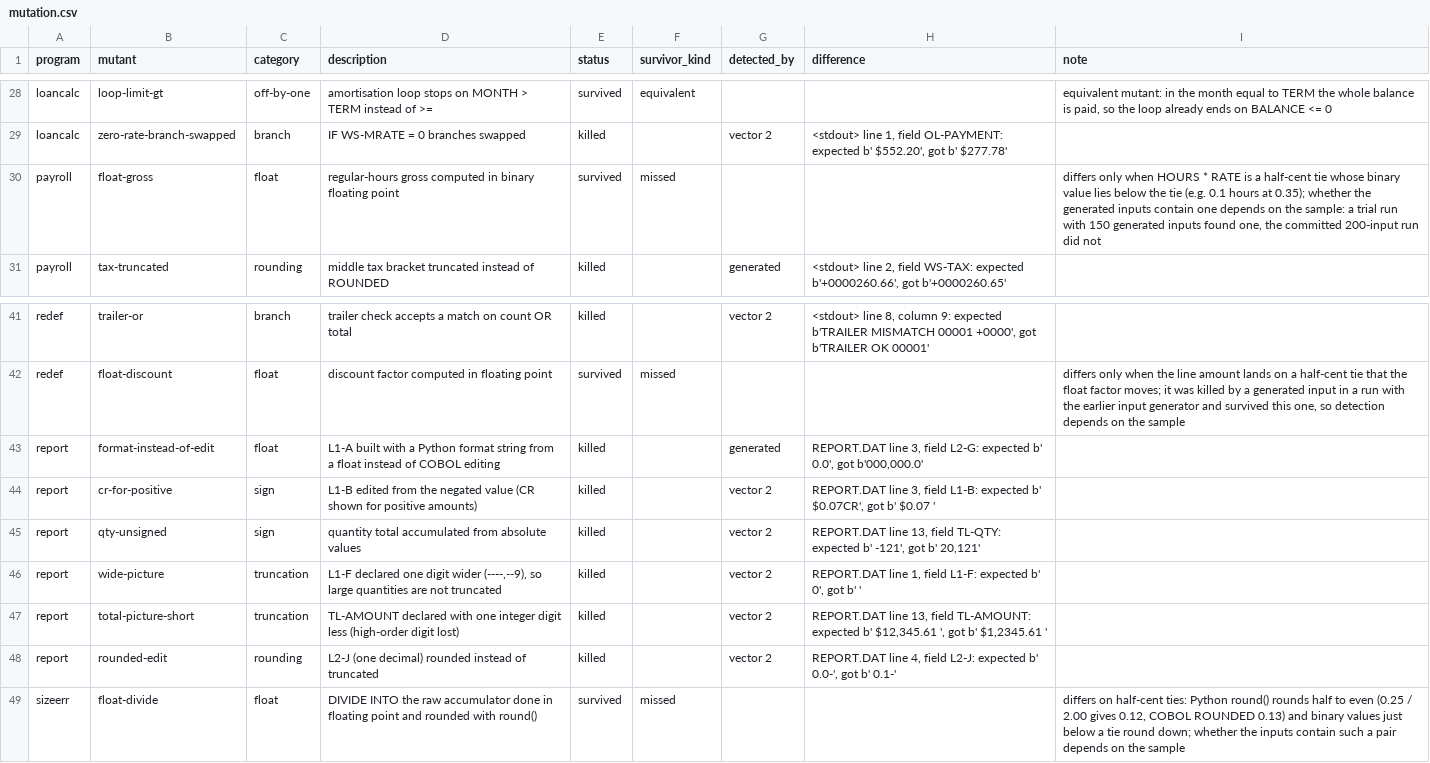
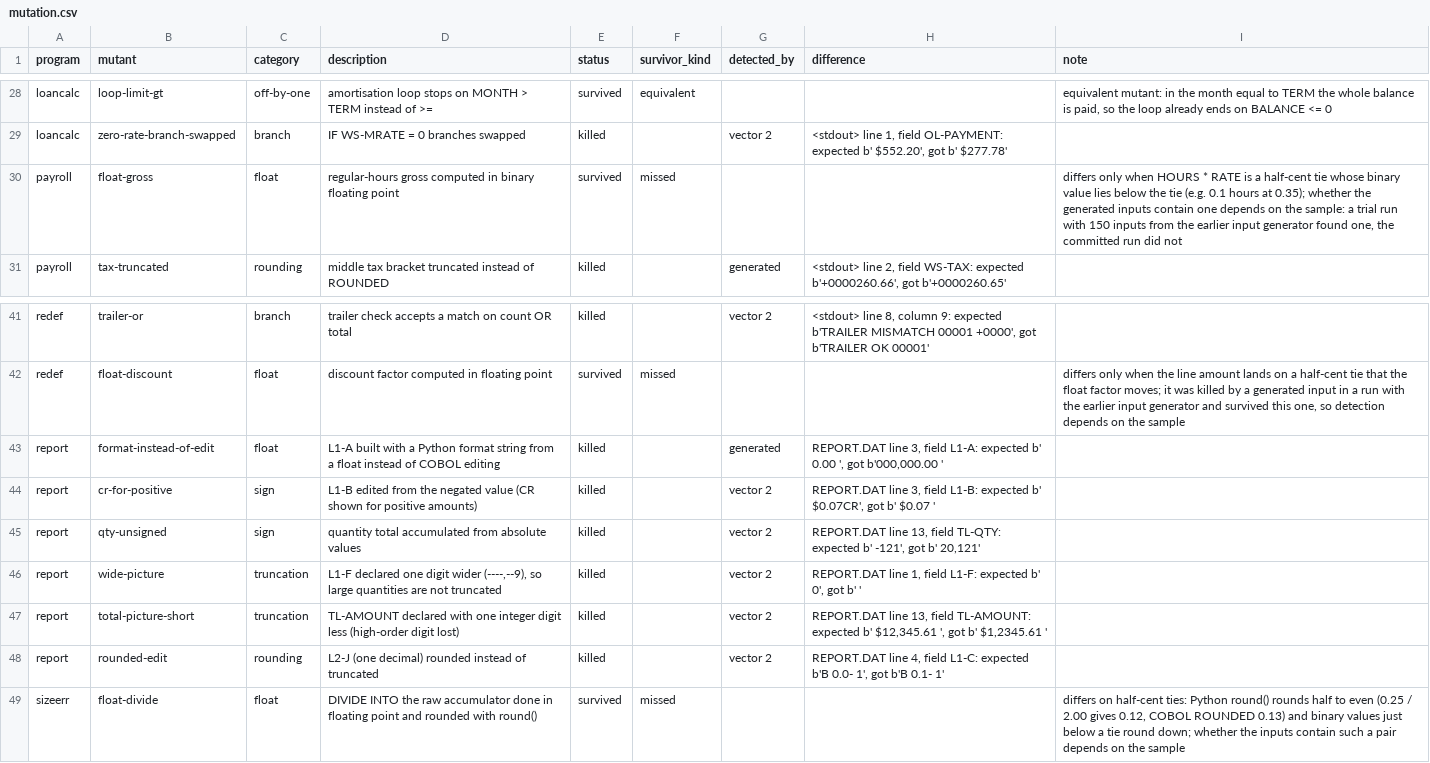
Before and after one commit to abdulazizbalu/cobol-equiv, a CSV file: results/mutation.csv, drawn as a sheet; only a part is shown, gaps mark what is left out.

Commit message:
Correct trap #10 and #15 wording, qualify payroll float note, fix report line layout selection

```diff
--- a/results/mutation.csv
+++ b/results/mutation.csv
@@ -29,3 +29,3 @@ loancalc,loop-limit-gt,off-by-one,amortisation loop stops on MONTH > TERM instea
 loancalc,zero-rate-branch-swapped,branch,IF WS-MRATE = 0 branches swapped,killed,,vector 2,"<stdout> line 1, field OL-PAYMENT: expected b'      $552.20', got b'      $277.78'",
-payroll,float-gross,float,regular-hours gross computed in binary floating point,survived,missed,,,"differs only when HOURS * RATE is a half-cent tie whose binary value lies below the tie (e.g. 0.1 hours at 0.35); whether the generated inputs contain one depends on the sample: a trial run with 150 generated inputs found one, the committed 200-input run did not"
+payroll,float-gross,float,regular-hours gross computed in binary floating point,survived,missed,,,"differs only when HOURS * RATE is a half-cent tie whose binary value lies below the tie (e.g. 0.1 hours at 0.35); whether the generated inputs contain one depends on the sample: a trial run with 150 inputs from the earlier input generator found one, the committed run did not"
 payroll,tax-truncated,rounding,middle tax bracket truncated instead of ROUNDED,killed,,generated,"<stdout> line 2, field WS-TAX: expected b'+0000260.66', got b'+0000260.65'",
@@ -42,3 +42,3 @@ redef,trailer-or,branch,trailer check accepts a match on count OR total,killed,,
 redef,float-discount,float,discount factor computed in floating point,survived,missed,,,"differs only when the line amount lands on a half-cent tie that the float factor moves; it was killed by a generated input in a run with the earlier input generator and survived this one, so detection depends on the sample"
-report,format-instead-of-edit,float,L1-A built with a Python format string from a float instead of COBOL editing,killed,,generated,"REPORT.DAT line 3, field L2-G: expected b'      0.0', got b'000,000.0'",
+report,format-instead-of-edit,float,L1-A built with a Python format string from a float instead of COBOL editing,killed,,generated,"REPORT.DAT line 3, field L1-A: expected b'      0.00 ', got b'000,000.00 '",
 report,cr-for-positive,sign,L1-B edited from the negated value (CR shown for positive amounts),killed,,vector 2,"REPORT.DAT line 3, field L1-B: expected b'         $0.07CR', got b'         $0.07  '",
@@ -47,3 +47,3 @@ report,wide-picture,truncation,"L1-F declared one digit wider (----,--9), so lar
 report,total-picture-short,truncation,TL-AMOUNT declared with one integer digit less (high-order digit lost),killed,,vector 2,"REPORT.DAT line 13, field TL-AMOUNT: expected b'     $12,345.61  ', got b'     $1,2345.61  '",
-report,rounded-edit,rounding,L2-J (one decimal) rounded instead of truncated,killed,,vector 2,"REPORT.DAT line 4, field L2-J: expected b'  0.0-', got b'  0.1-'",
+report,rounded-edit,rounding,L2-J (one decimal) rounded instead of truncated,killed,,vector 2,"REPORT.DAT line 4, field L1-C: expected b'B   0.0-    1', got b'B   0.1-    1'",
 sizeerr,float-divide,float,DIVIDE INTO the raw accumulator done in floating point and rounded with round(),survived,missed,,,"differs on half-cent ties: Python round() rounds half to even (0.25 / 2.00 gives 0.12, COBOL ROUNDED 0.13) and binary values just below a tie round down; whether the inputs contain such a pair depends on the sample"
```
Also changed, not shown: 4 other files.
